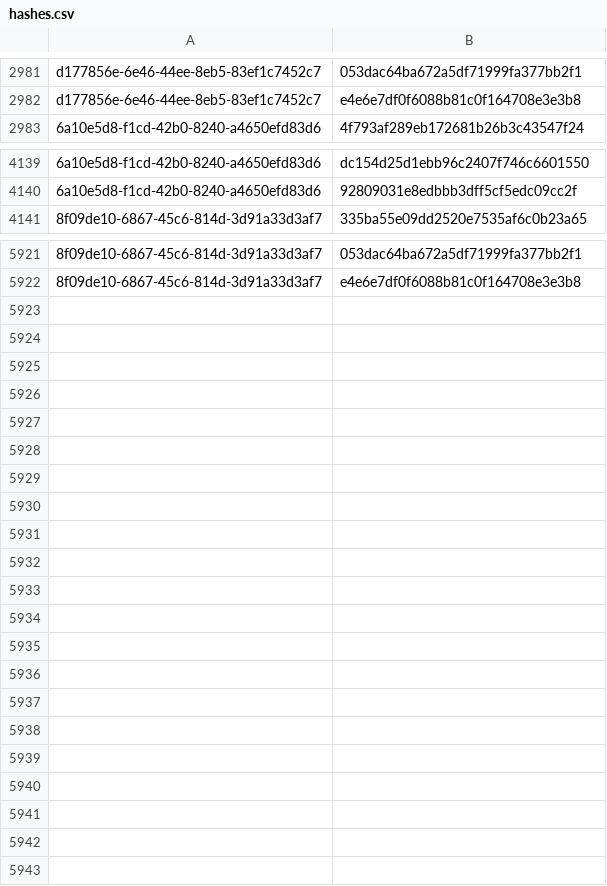
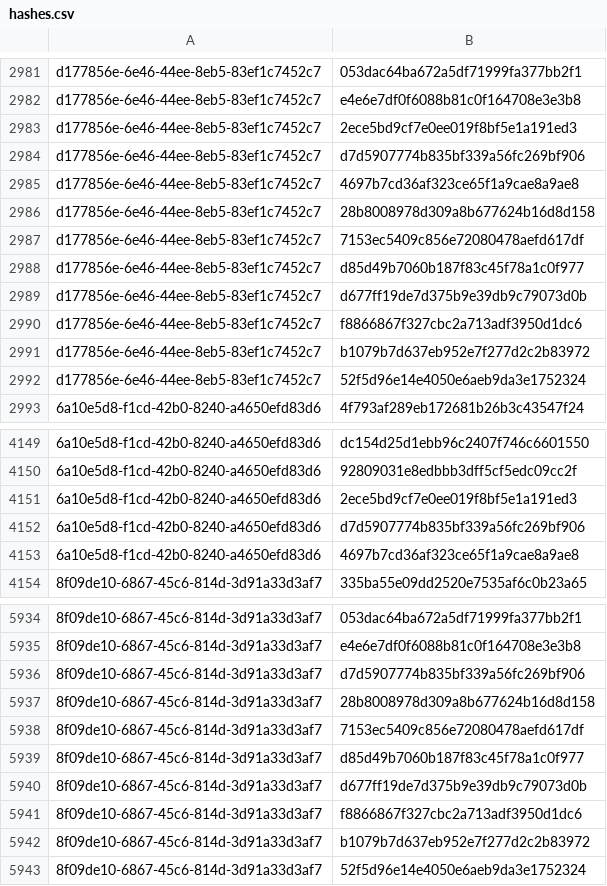
Before and after one commit to RedBlue232/threat-feed-publisher, a CSV file: misp-feed/hashes.csv, drawn as a sheet; only a part is shown, gaps mark what is left out; the diff names each change by its address in the sheet, - before the commit and + after, or states it on an @@ line.

Commit message:
chore(misp): refresh feed (3 events) [2026-11-21T13:30Z]

```diff
--- a/misp-feed/hashes.csv
+++ b/misp-feed/hashes.csv
+row 2983: d177856e-6e46-44ee-8eb5-83ef1c7452c7 | 2ece5bd9cf7e0ee019f8bf5e1a191ed3
+row 2984: d177856e-6e46-44ee-8eb5-83ef1c7452c7 | d7d5907774b835bf339a56fc269bf906
+row 2985: d177856e-6e46-44ee-8eb5-83ef1c7452c7 | 4697b7cd36af323ce65f1a9cae8a9ae8
+row 2986: d177856e-6e46-44ee-8eb5-83ef1c7452c7 | 28b8008978d309a8b677624b16d8d158
+row 2987: d177856e-6e46-44ee-8eb5-83ef1c7452c7 | 7153ec5409c856e72080478aefd617df
+row 2988: d177856e-6e46-44ee-8eb5-83ef1c7452c7 | d85d49b7060b187f83c45f78a1c0f977
+row 2989: d177856e-6e46-44ee-8eb5-83ef1c7452c7 | d677ff19de7d375b9e39db9c79073d0b
+row 2990: d177856e-6e46-44ee-8eb5-83ef1c7452c7 | f8866867f327cbc2a713adf3950d1dc6
+row 2991: d177856e-6e46-44ee-8eb5-83ef1c7452c7 | b1079b7d637eb952e7f277d2c2b83972
+row 2992: d177856e-6e46-44ee-8eb5-83ef1c7452c7 | 52f5d96e14e4050e6aeb9da3e1752324
+row 4151: 6a10e5d8-f1cd-42b0-8240-a4650efd83d6 | 2ece5bd9cf7e0ee019f8bf5e1a191ed3
+row 4152: 6a10e5d8-f1cd-42b0-8240-a4650efd83d6 | d7d5907774b835bf339a56fc269bf906
+row 4153: 6a10e5d8-f1cd-42b0-8240-a4650efd83d6 | 4697b7cd36af323ce65f1a9cae8a9ae8
+row 5936: 8f09de10-6867-45c6-814d-3d91a33d3af7 | d7d5907774b835bf339a56fc269bf906
+row 5937: 8f09de10-6867-45c6-814d-3d91a33d3af7 | 28b8008978d309a8b677624b16d8d158
+row 5938: 8f09de10-6867-45c6-814d-3d91a33d3af7 | 7153ec5409c856e72080478aefd617df
+row 5939: 8f09de10-6867-45c6-814d-3d91a33d3af7 | d85d49b7060b187f83c45f78a1c0f977
+row 5940: 8f09de10-6867-45c6-814d-3d91a33d3af7 | d677ff19de7d375b9e39db9c79073d0b
+row 5941: 8f09de10-6867-45c6-814d-3d91a33d3af7 | f8866867f327cbc2a713adf3950d1dc6
+row 5942: 8f09de10-6867-45c6-814d-3d91a33d3af7 | b1079b7d637eb952e7f277d2c2b83972
+row 5943: 8f09de10-6867-45c6-814d-3d91a33d3af7 | 52f5d96e14e4050e6aeb9da3e1752324
```
Also changed, not shown: 4 other files.
